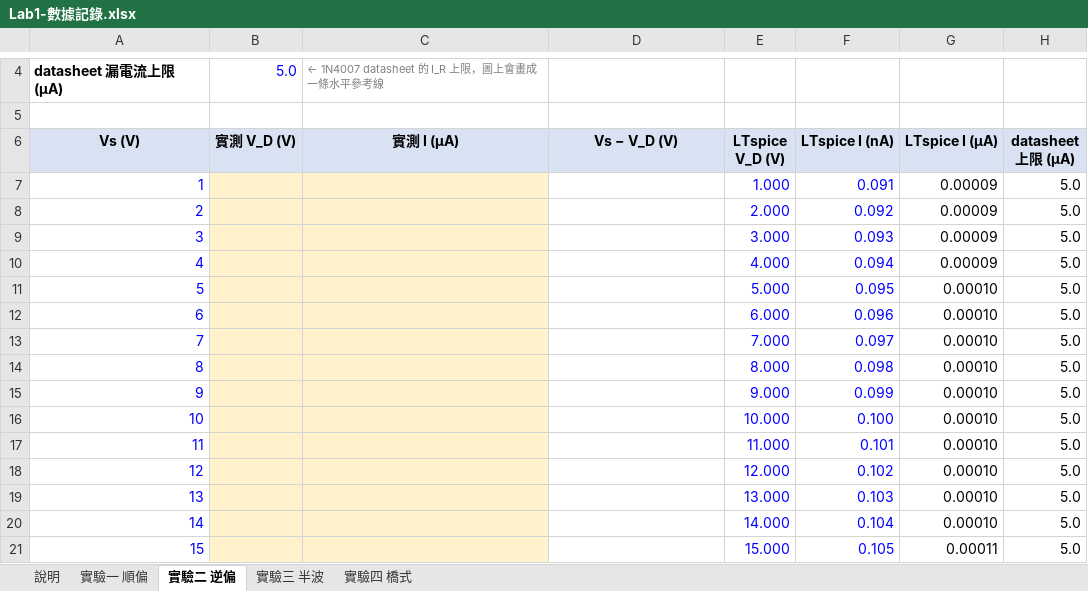
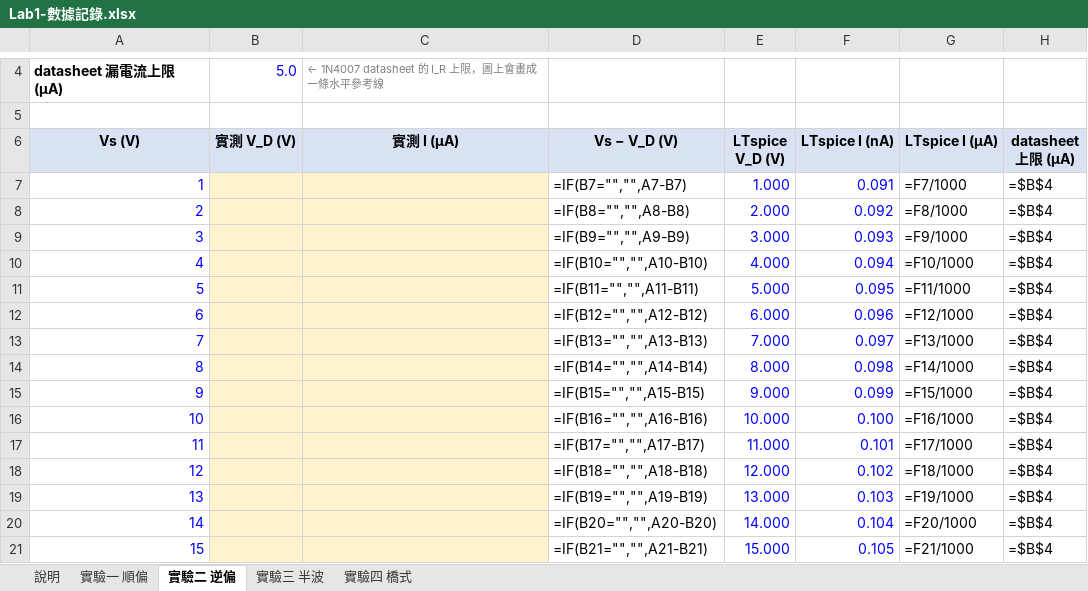
Before and after one commit to singyichen/notecraft, an Excel workbook: simulations/lab1/measured/Lab1-數據記錄.xlsx, sheet 實驗二 逆偏, drawn as a sheet; only a part is shown, gaps mark what is left out; values as stored, in another font and other column widths than the file's, no borders; formulas without a stored value are shown as written; charts and pictures not drawn; the diff covers the shown part only; the diff names each change by its address in the sheet, - before the commit and + after, or states it on an @@ line.

```diff
--- a/simulations/lab1/measured/Lab1-數據記錄.xlsx (sheet 實驗二 逆偏)
+++ b/simulations/lab1/measured/Lab1-數據記錄.xlsx (sheet 實驗二 逆偏)
-D7 (Vs − V_D (V)): (empty)
+D7 (Vs − V_D (V)): =IF(B7="","",A7-B7)
-G7 (LTspice I (µA)): 0.00009
+G7 (LTspice I (µA)): =F7/1000
-H7:H21 (datasheet 上限 (µA)): 5.0
+H7:H21 (datasheet 上限 (µA)): =$B$4
-D8 (Vs − V_D (V)): (empty)
+D8 (Vs − V_D (V)): =IF(B8="","",A8-B8)
-G8 (LTspice I (µA)): 0.00009
+G8 (LTspice I (µA)): =F8/1000
-D9 (Vs − V_D (V)): (empty)
+D9 (Vs − V_D (V)): =IF(B9="","",A9-B9)
-G9 (LTspice I (µA)): 0.00009
+G9 (LTspice I (µA)): =F9/1000
-D10 (Vs − V_D (V)): (empty)
+D10 (Vs − V_D (V)): =IF(B10="","",A10-B10)
-G10 (LTspice I (µA)): 0.00009
+G10 (LTspice I (µA)): =F10/1000
-D11 (Vs − V_D (V)): (empty)
+D11 (Vs − V_D (V)): =IF(B11="","",A11-B11)
-G11 (LTspice I (µA)): 0.00010
+G11 (LTspice I (µA)): =F11/1000
-D12 (Vs − V_D (V)): (empty)
+D12 (Vs − V_D (V)): =IF(B12="","",A12-B12)
-G12 (LTspice I (µA)): 0.00010
+G12 (LTspice I (µA)): =F12/1000
-D13 (Vs − V_D (V)): (empty)
+D13 (Vs − V_D (V)): =IF(B13="","",A13-B13)
-G13 (LTspice I (µA)): 0.00010
+G13 (LTspice I (µA)): =F13/1000
-D14 (Vs − V_D (V)): (empty)
+D14 (Vs − V_D (V)): =IF(B14="","",A14-B14)
-G14 (LTspice I (µA)): 0.00010
+G14 (LTspice I (µA)): =F14/1000
-D15 (Vs − V_D (V)): (empty)
+D15 (Vs − V_D (V)): =IF(B15="","",A15-B15)
-G15 (LTspice I (µA)): 0.00010
+G15 (LTspice I (µA)): =F15/1000
-D16 (Vs − V_D (V)): (empty)
+D16 (Vs − V_D (V)): =IF(B16="","",A16-B16)
-G16 (LTspice I (µA)): 0.00010
+G16 (LTspice I (µA)): =F16/1000
-D17 (Vs − V_D (V)): (empty)
+D17 (Vs − V_D (V)): =IF(B17="","",A17-B17)
-G17 (LTspice I (µA)): 0.00010
+G17 (LTspice I (µA)): =F17/1000
-D18 (Vs − V_D (V)): (empty)
+D18 (Vs − V_D (V)): =IF(B18="","",A18-B18)
-G18 (LTspice I (µA)): 0.00010
+G18 (LTspice I (µA)): =F18/1000
-D19 (Vs − V_D (V)): (empty)
+D19 (Vs − V_D (V)): =IF(B19="","",A19-B19)
-G19 (LTspice I (µA)): 0.00010
+G19 (LTspice I (µA)): =F19/1000
-D20 (Vs − V_D (V)): (empty)
+D20 (Vs − V_D (V)): =IF(B20="","",A20-B20)
-G20 (LTspice I (µA)): 0.00010
+G20 (LTspice I (µA)): =F20/1000
-D21 (Vs − V_D (V)): (empty)
+D21 (Vs − V_D (V)): =IF(B21="","",A21-B21)
-G21 (LTspice I (µA)): 0.00011
+G21 (LTspice I (µA)): =F21/1000
```
Also changed, not shown: 15 edited cells elsewhere in this sheet, sheet 實驗一 順偏, sheet 實驗三 半波, sheet 實驗四 橋式, charts or pictures, 4 other files.
